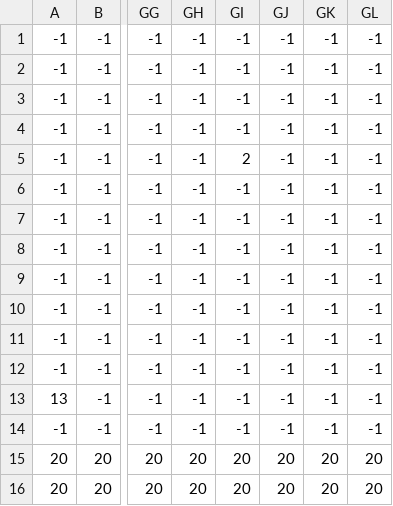
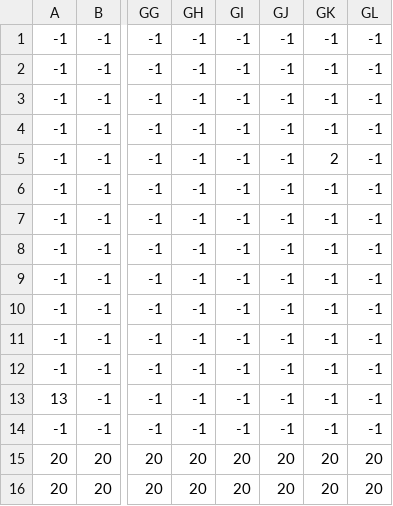
Before and after one commit to Ekinsxd/CIS376Midterm, a CSV file: assets/mario_world.csv, drawn as a sheet; only a part is shown, gaps mark what is left out; the diff names each change by its address in the sheet, - before the commit and + after, or states it on an @@ line.

```diff
--- a/assets/mario_world.csv
+++ b/assets/mario_world.csv
-GI5: 2
+GI5: -1
-GK5: -1
+GK5: 2
```
Also changed, not shown: 1 other file.
